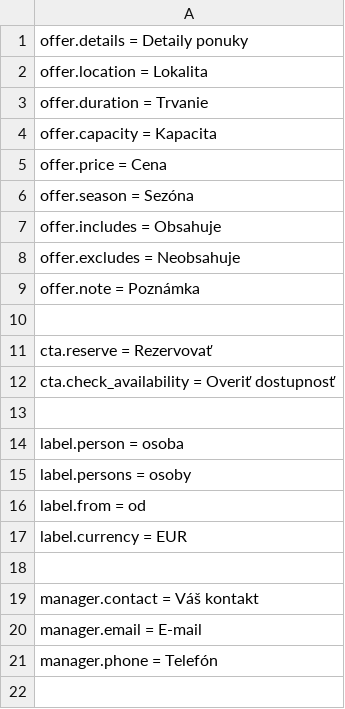
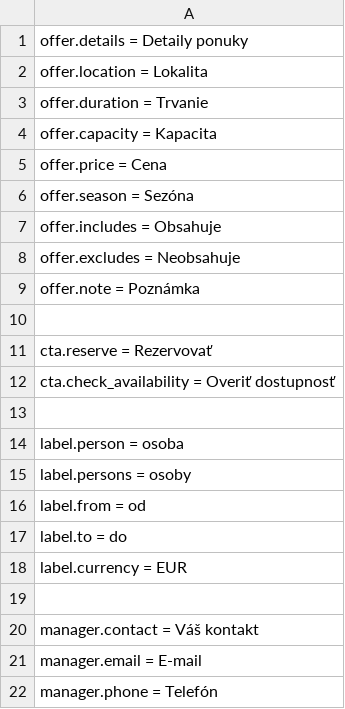
Before and after one commit to slapiar/TOPTOUR-Core, a CSV file: languages/sk.csv, drawn as a sheet.

```diff
--- a/languages/sk.csv
+++ b/languages/sk.csv
@@ -16,2 +16,3 @@ label.persons = osoby
 label.from = od
+label.to = do
 label.currency = EUR
```
Also changed, not shown: languages/en.csv, 4 other files.
